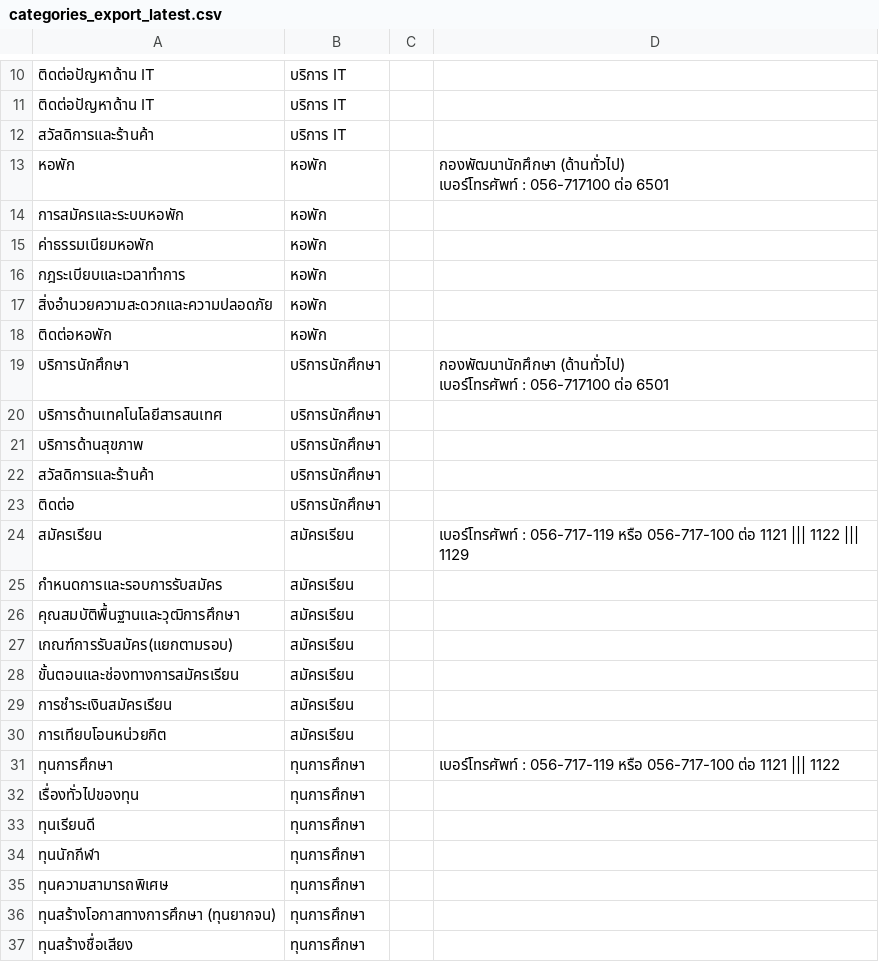
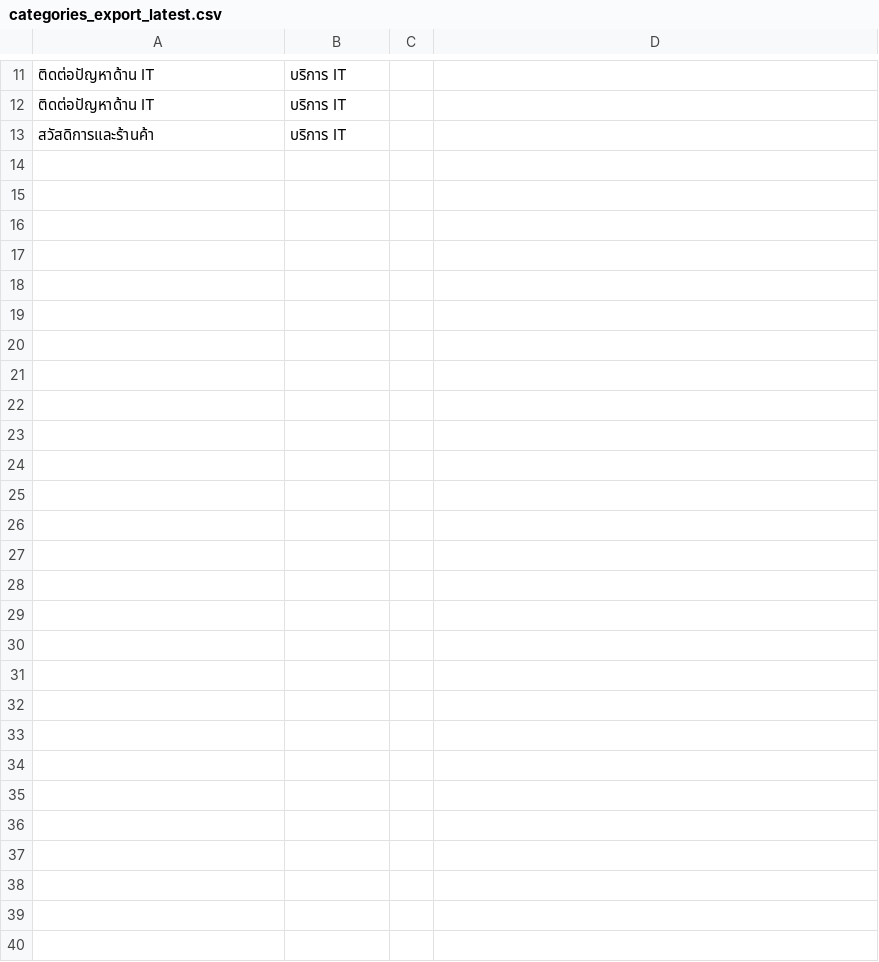
Before and after one commit to st651102064101-design/pcru-chatbot-backend, a CSV file: files/managecategories/3030/categories_export_latest.csv, drawn as a sheet; only a part is shown, gaps mark what is left out; the diff covers the shown part only.

```diff
--- a/files/managecategories/3030/categories_export_latest.csv
+++ b/files/managecategories/3030/categories_export_latest.csv
@@ -12,28 +14 @@
 สวัสดิการและร้านค้า,บริการ IT,,
-หอพัก,หอพัก,,"กองพัฒนานักศึกษา (ด้านทั่วไป)
-เบอร์โทรศัพท์ : 056-717100 ต่อ 6501"
-การสมัครและระบบหอพัก,หอพัก,,
-ค่าธรรมเนียมหอพัก,หอพัก,,
-กฎระเบียบและเวลาทำการ,หอพัก,,
-สิ่งอำนวยความสะดวกและความปลอดภัย,หอพัก,,
-ติดต่อหอพัก,หอพัก,,
-บริการนักศึกษา,บริการนักศึกษา,,"กองพัฒนานักศึกษา (ด้านทั่วไป)
-เบอร์โทรศัพท์ : 056-717100 ต่อ 6501"
-บริการด้านเทคโนโลยีสารสนเทศ,บริการนักศึกษา,,
-บริการด้านสุขภาพ,บริการนักศึกษา,,
-สวัสดิการและร้านค้า,บริการนักศึกษา,,
-ติดต่อ,บริการนักศึกษา,,
-สมัครเรียน,สมัครเรียน,,เบอร์โทรศัพท์ : 056-717-119 หรือ 056-717-100 ต่อ 1121 ||| 1122 ||| 1129
-กำหนดการและรอบการรับสมัคร,สมัครเรียน,,
-คุณสมบัติพื้นฐานและวุฒิการศึกษา,สมัครเรียน,,
-เกณฑ์การรับสมัคร(แยกตามรอบ),สมัครเรียน,,
-ขั้นตอนและช่องทางการสมัครเรียน,สมัครเรียน,,
-การชำระเงินสมัครเรียน,สมัครเรียน,,
-การเทียบโอนหน่วยกิต,สมัครเรียน,,
-ทุนการศึกษา,ทุนการศึกษา,,เบอร์โทรศัพท์ : 056-717-119 หรือ 056-717-100 ต่อ 1121 ||| 1122
-เรื่องทั่วไปของทุน,ทุนการศึกษา,,
-ทุนเรียนดี,ทุนการศึกษา,,
-ทุนนักกีฬา,ทุนการศึกษา,,
-ทุนความสามารถพิเศษ,ทุนการศึกษา,,
-ทุนสร้างโอกาสทางการศึกษา (ทุนยากจน)  ,ทุนการศึกษา,,
-ทุนสร้างชื่อเสียง,ทุนการศึกษา,,
```
Also changed, not shown: 1 added row and 2 edited cells elsewhere in this file, files/managequestionsanswers/3030/latest.csv.
